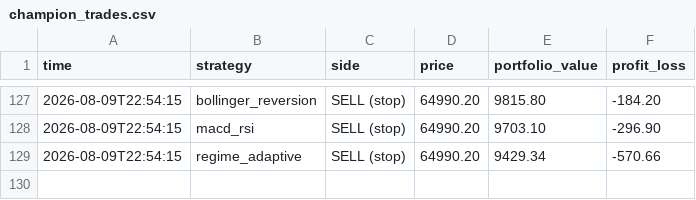
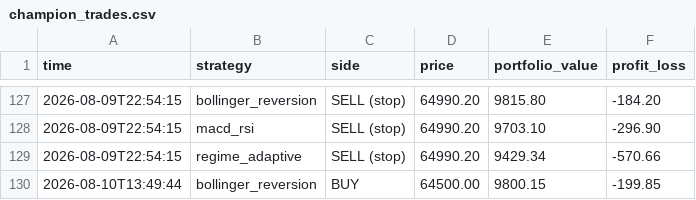
Before and after one commit to tahseenbus/trading-bot, a CSV file: champion_trades.csv, drawn as a sheet; only a part is shown, gaps mark what is left out.

```diff
--- a/champion_trades.csv
+++ b/champion_trades.csv
@@ -129 +129,2 @@ time,strategy,side,price,portfolio_value,profit_loss
 2026-08-09T22:54:15,regime_adaptive,SELL (stop),64990.20,9429.34,-570.66
+2026-08-10T13:49:44,bollinger_reversion,BUY,64500.00,9800.15,-199.85
```
Also changed, not shown: 1 other file.
